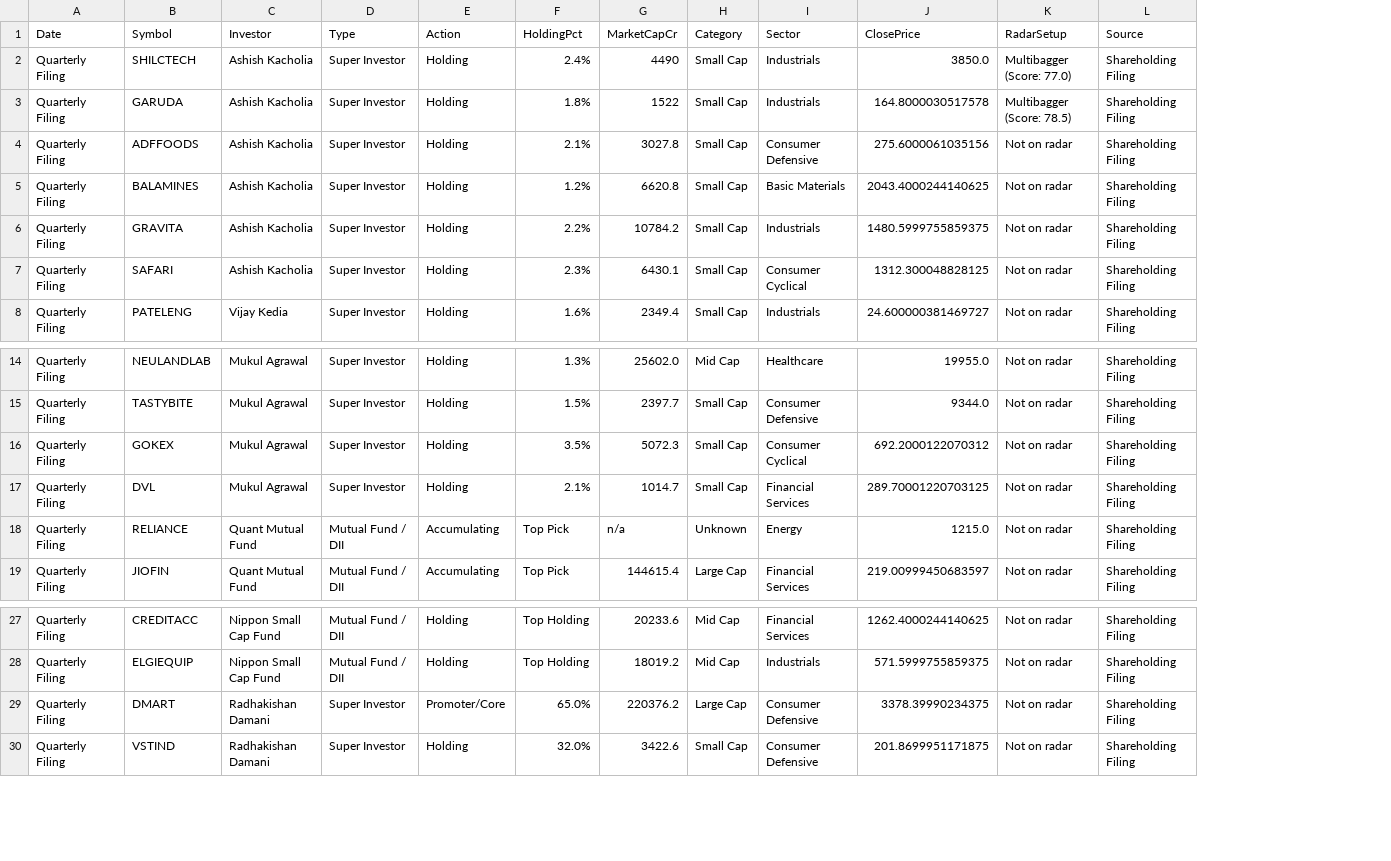
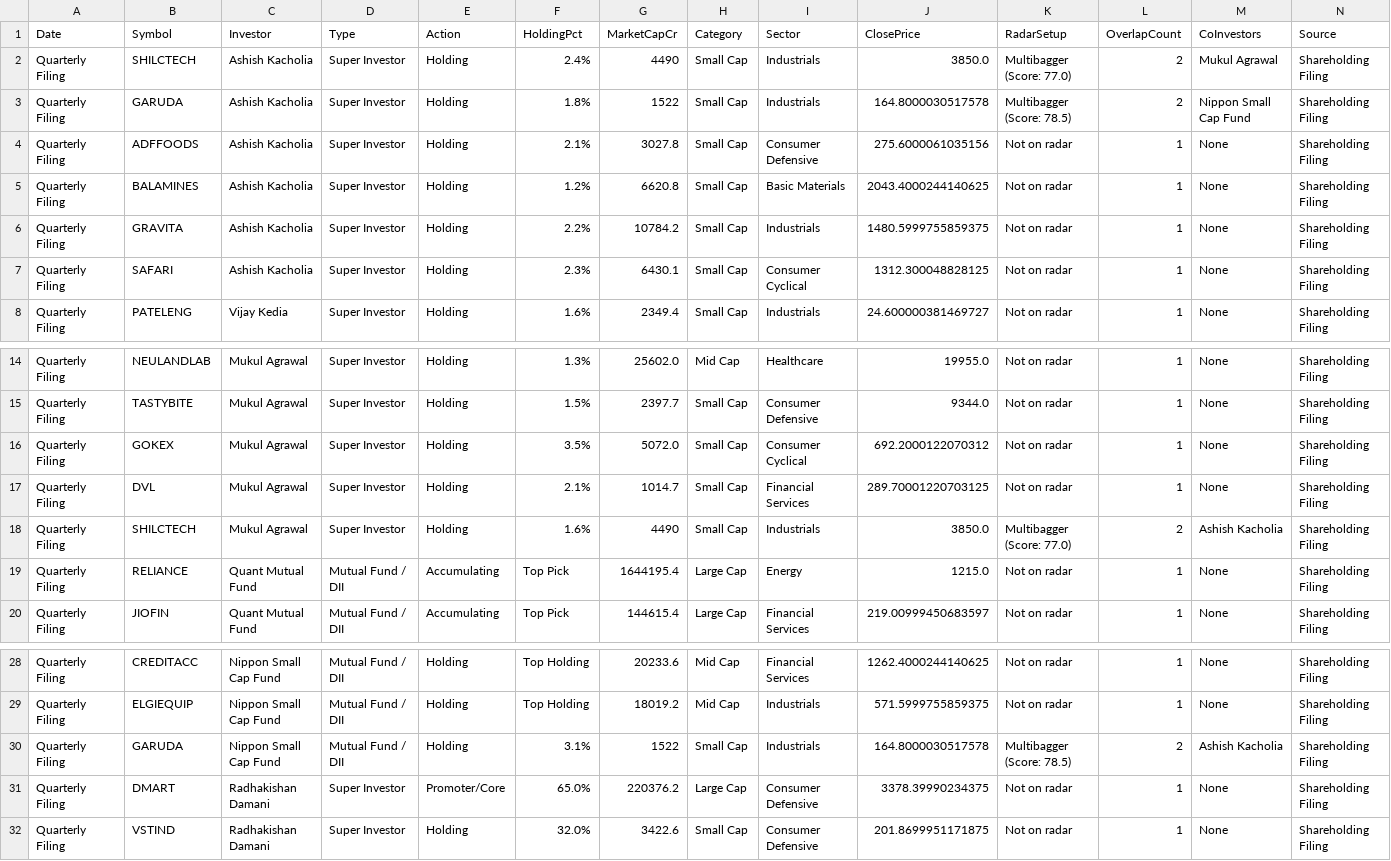
Before and after one commit to Venkey-stocks/stock-radar, a CSV file: data/smart_money.csv, drawn as a sheet; only a part is shown, gaps mark what is left out; addresses are those after the commit; the diff names each change by its address in the sheet, - before the commit and + after, or states it on an @@ line.

```diff
--- a/data/smart_money.csv
+++ b/data/smart_money.csv
+column L (OverlapCount), rows 2-8: 2 | 2 | 1 | 1 | 1 | 1 | 1; rows 14-17: all 1; rows 19-20: 1 | 1; rows 28-29: 1 | 1; rows 31-32: 1 | 1
+column M (CoInvestors), rows 2-8: Mukul Agrawal | Nippon Small Cap Fund | None | None | None | None | None; rows 14-17: all None; rows 19-20: None | None; rows 28-29: None | None; rows 31-32: None | None
-G16 (MarketCapCr): 5072.3
+G16 (MarketCapCr): 5072.0
+row 18: Quarterly Filing | SHILCTECH | Mukul Agrawal | Super Investor | Holding | 1.6% | 4490 | Small Cap | Industrials | 3850.0 | Multibagger (Score: 77.0) | 2 | Ashish Kacholia | Shareholding Filing
-G19 (MarketCapCr): n/a
+G19 (MarketCapCr): 1644195.4
-H19 (Category): Unknown
+H19 (Category): Large Cap
+row 30: Quarterly Filing | GARUDA | Nippon Small Cap Fund | Mutual Fund / DII | Holding | 3.1% | 1522 | Small Cap | Industrials | 164.8000030517578 | Multibagger (Score: 78.5) | 2 | Ashish Kacholia | Shareholding Filing
```
